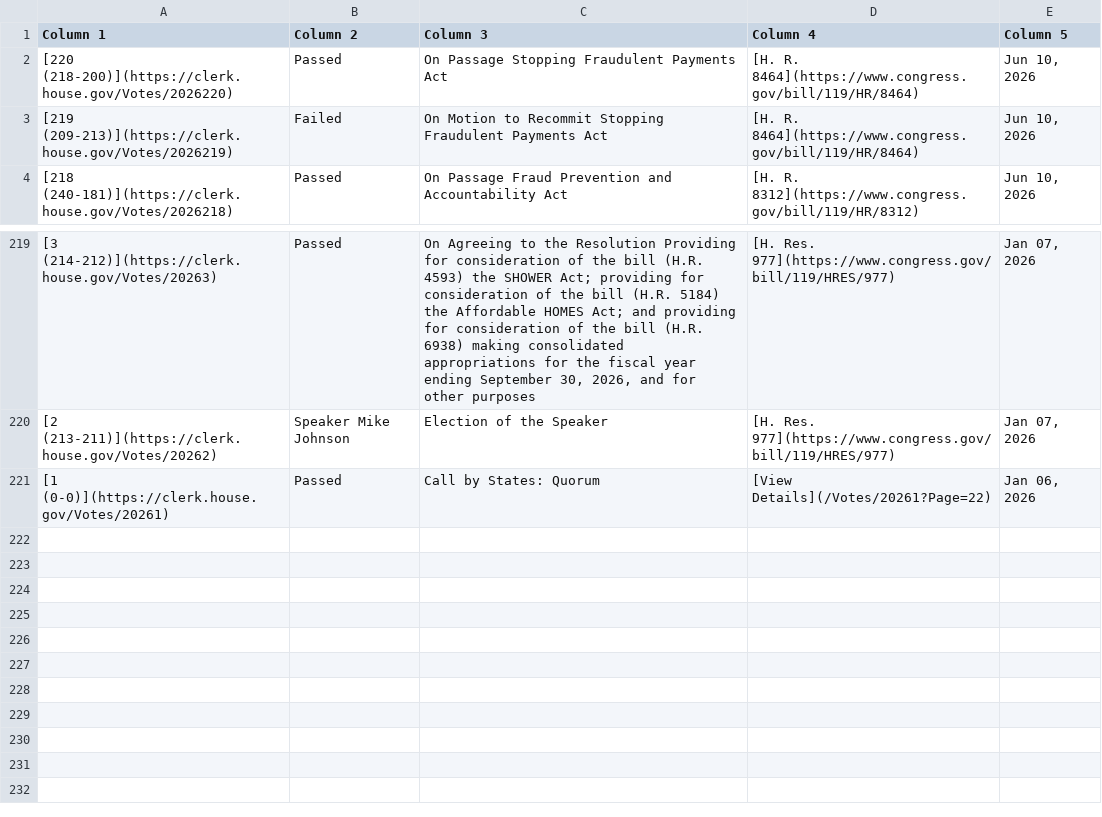
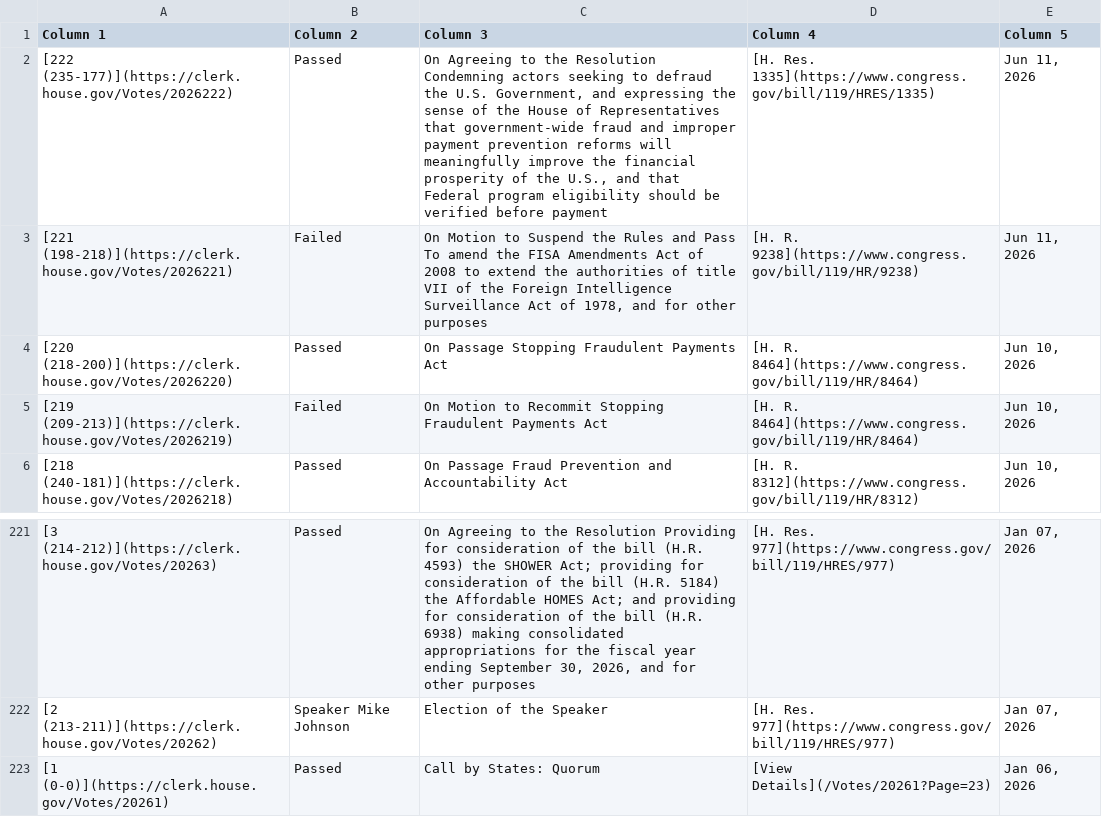
Before and after one commit to aomiller21/House_Votes, a CSV file: votes.csv, drawn as a sheet; only a part is shown, gaps mark what is left out.

```diff
--- a/votes.csv
+++ b/votes.csv
@@ -1,2 +1,4 @@
 Column 1,Column 2,Column 3,Column 4,Column 5
+[222 (235-177)](https://clerk.house.gov/Votes/2026222),Passed,"On Agreeing to the Resolution Condemning actors seeking to defraud the U.S. Government, and expressing the sense of the House of Representatives that government-wide fraud and improper payment prevention reforms will meaningfully improve the financial prosperity of the U.S., and that Federal program eligibility should be verified before payment",[H. Res. 1335](https://www.congress.gov/bill/119/HRES/1335),"Jun 11, 2026"
+[221 (198-218)](https://clerk.house.gov/Votes/2026221),Failed,"On Motion to Suspend the Rules and Pass To amend the FISA Amendments Act of 2008 to extend the authorities of title VII of the Foreign Intelligence Surveillance Act of 1978, and for other purposes",[H. R. 9238](https://www.congress.gov/bill/119/HR/9238),"Jun 11, 2026"
 [220 (218-200)](https://clerk.house.gov/Votes/2026220),Passed,On Passage Stopping Fraudulent Payments Act,[H. R. 8464](https://www.congress.gov/bill/119/HR/8464),"Jun 10, 2026"
@@ -220,2 +222,2 @@ Column 1,Column 2,Column 3,Column 4,Column 5
 [2 (213-211)](https://clerk.house.gov/Votes/20262),Speaker Mike Johnson,Election of the Speaker,[H. Res. 977](https://www.congress.gov/bill/119/HRES/977),"Jan 07, 2026"
-[1 (0-0)](https://clerk.house.gov/Votes/20261),Passed,Call by States: Quorum,[View Details](/Votes/20261?Page=22),"Jan 06, 2026"
+[1 (0-0)](https://clerk.house.gov/Votes/20261),Passed,Call by States: Quorum,[View Details](/Votes/20261?Page=23),"Jan 06, 2026"
```
